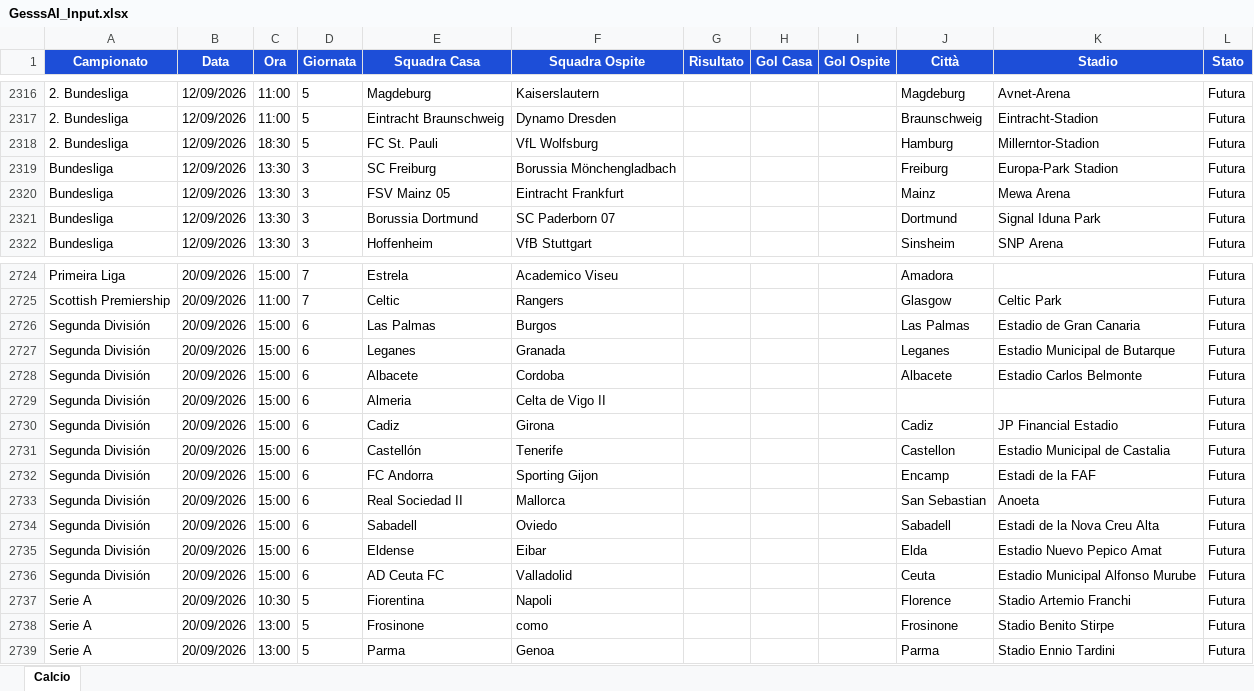
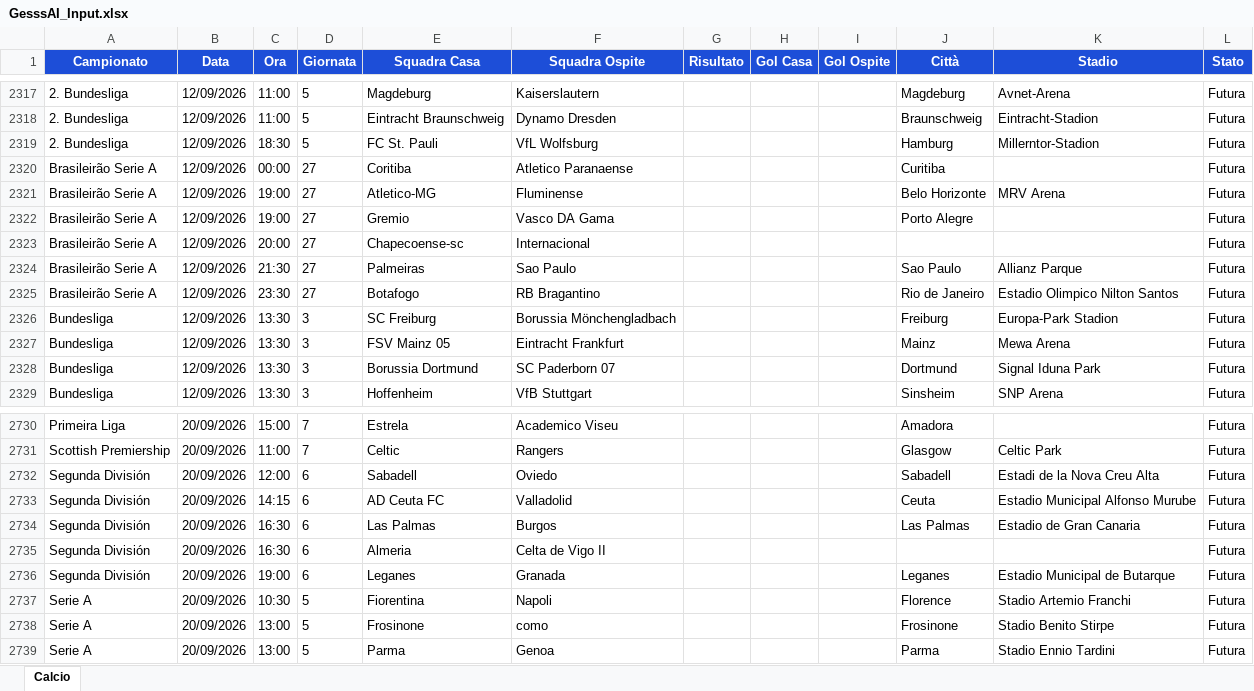
Before and after one commit to Gesss26/GesssAI-Pro---Auto, an Excel workbook: excel/GesssAI_Input.xlsx, sheet Calcio, drawn as a sheet; only a part is shown, gaps mark what is left out; values as stored, in another font and other column widths than the file's, no borders; removed rows and columns are numbered as before the commit, all else as after; the diff covers the shown part only; the diff names each change by its address in the sheet, - before the commit and + after, or states it on an @@ line.

```diff
--- a/excel/GesssAI_Input.xlsx (sheet Calcio)
+++ b/excel/GesssAI_Input.xlsx (sheet Calcio)
+row 2320: Brasileirão Serie A | 12/09/2026 | 00:00 | 27 | Coritiba | Atletico Paranaense |  |  |  | Curitiba |  | Futura
+row 2321: Brasileirão Serie A | 12/09/2026 | 19:00 | 27 | Atletico-MG | Fluminense |  |  |  | Belo Horizonte | MRV Arena | Futura
+row 2322: Brasileirão Serie A | 12/09/2026 | 19:00 | 27 | Gremio | Vasco DA Gama |  |  |  | Porto Alegre |  | Futura
+row 2323: Brasileirão Serie A | 12/09/2026 | 20:00 | 27 | Chapecoense-sc | Internacional |  |  |  |  |  | Futura
+row 2324: Brasileirão Serie A | 12/09/2026 | 21:30 | 27 | Palmeiras | Sao Paulo |  |  |  | Sao Paulo | Allianz Parque | Futura
+row 2325: Brasileirão Serie A | 12/09/2026 | 23:30 | 27 | Botafogo | RB Bragantino |  |  |  | Rio de Janeiro | Estadio Olimpico Nilton Santos | Futura
-C2732 (Ora): 15:00
+C2732 (Ora): 12:00
-E2732 (Squadra Casa): Las Palmas
+E2732 (Squadra Casa): Sabadell
-F2732 (Squadra Ospite): Burgos
+F2732 (Squadra Ospite): Oviedo
-J2732 (Città): Las Palmas
+J2732 (Città): Sabadell
-K2732 (Stadio): Estadio de Gran Canaria
+K2732 (Stadio): Estadi de la Nova Creu Alta
-C2733 (Ora): 15:00
+C2733 (Ora): 14:15
-E2733 (Squadra Casa): Leganes
+E2733 (Squadra Casa): AD Ceuta FC
-F2733 (Squadra Ospite): Granada
+F2733 (Squadra Ospite): Valladolid
-J2733 (Città): Leganes
+J2733 (Città): Ceuta
-K2733 (Stadio): Estadio Municipal de Butarque
+K2733 (Stadio): Estadio Municipal Alfonso Murube
-C2734:C2735 (Ora): 15:00
+C2734:C2735 (Ora): 16:30
-E2734 (Squadra Casa): Albacete
+E2734 (Squadra Casa): Las Palmas
-F2734 (Squadra Ospite): Cordoba
+F2734 (Squadra Ospite): Burgos
-J2734 (Città): Albacete
+J2734 (Città): Las Palmas
-K2734 (Stadio): Estadio Carlos Belmonte
+K2734 (Stadio): Estadio de Gran Canaria
-row 2730: Segunda División | 20/09/2026 | 15:00 | 6 | Cadiz | Girona |  |  |  | Cadiz | JP Financial Estadio | Futura
-C2736 (Ora): 15:00
+C2736 (Ora): 19:00
-E2736 (Squadra Casa): Castellón
+E2736 (Squadra Casa): Leganes
-F2736 (Squadra Ospite): Tenerife
+F2736 (Squadra Ospite): Granada
-J2736 (Città): Castellon
+J2736 (Città): Leganes
-K2736 (Stadio): Estadio Municipal de Castalia
+K2736 (Stadio): Estadio Municipal de Butarque
-row 2732: Segunda División | 20/09/2026 | 15:00 | 6 | FC Andorra | Sporting Gijon |  |  |  | Encamp | Estadi de la FAF | Futura
-row 2733: Segunda División | 20/09/2026 | 15:00 | 6 | Real Sociedad II | Mallorca |  |  |  | San Sebastian | Anoeta | Futura
-row 2734: Segunda División | 20/09/2026 | 15:00 | 6 | Sabadell | Oviedo |  |  |  | Sabadell | Estadi de la Nova Creu Alta | Futura
-row 2735: Segunda División | 20/09/2026 | 15:00 | 6 | Eldense | Eibar |  |  |  | Elda | Estadio Nuevo Pepico Amat | Futura
-row 2736: Segunda División | 20/09/2026 | 15:00 | 6 | AD Ceuta FC | Valladolid |  |  |  | Ceuta | Estadio Municipal Alfonso Murube | Futura
```
Also changed, not shown: 25 added rows, 25 removed rows and 107 edited cells elsewhere in this sheet, 2 other files.
